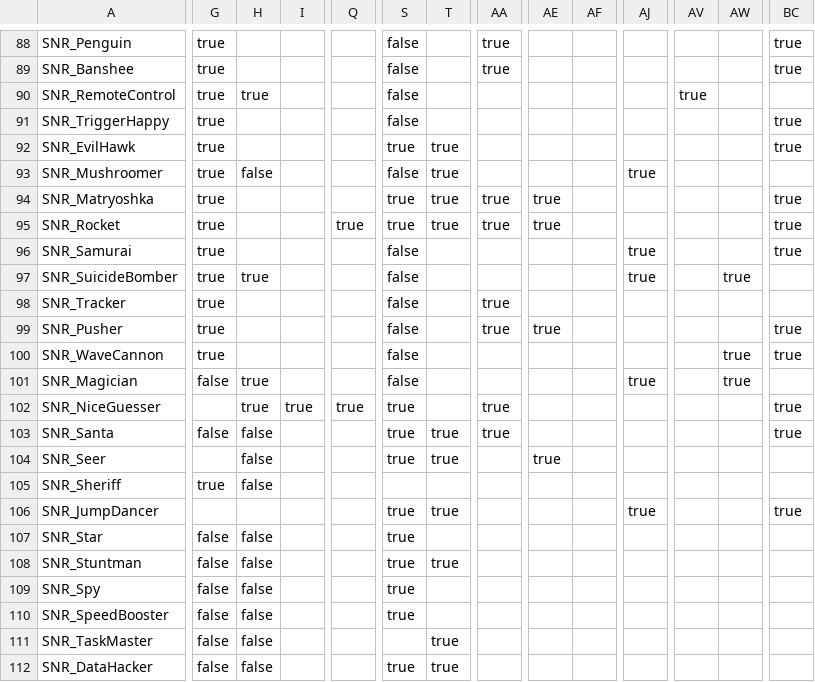
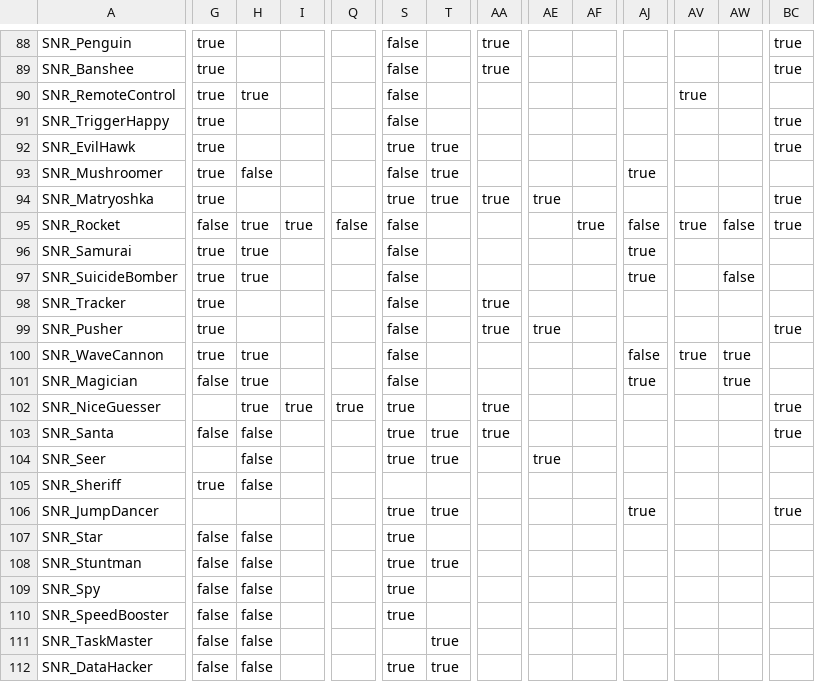
Before and after one commit to Shanpan2/VillageCore, a CSV file: role_guesser/data/roles.csv, drawn as a sheet; only a part is shown, gaps mark what is left out; the diff covers the shown part only; the diff names each change by its address in the sheet, - before the commit and + after, or states it on an @@ line.

Commit message:
fix guesser

```diff
--- a/role_guesser/data/roles.csv
+++ b/role_guesser/data/roles.csv
-G95: true
+G95: false
-H95:H96: (empty)
+H95:H96: true
-I95: (empty)
+I95: true
-Q95: true
+Q95: false
-S95: true
+S95: false
-T95: true
+T95: (empty)
-AA95: true
+AA95: (empty)
-AE95: true
+AE95: (empty)
-AF95: (empty)
+AF95: true
-AJ95: (empty)
+AJ95: false
-AV95: (empty)
+AV95: true
-AW95: (empty)
+AW95: false
-BC96: true
+BC96: (empty)
-AW97: true
+AW97: false
-H100: (empty)
+H100: true
-AJ100: (empty)
+AJ100: false
-AV100: (empty)
+AV100: true
-BC100: true
+BC100: (empty)
```
Also changed, not shown: 11 edited cells elsewhere in this file, 1 other file.
